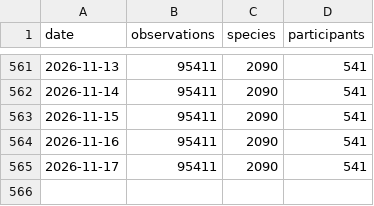
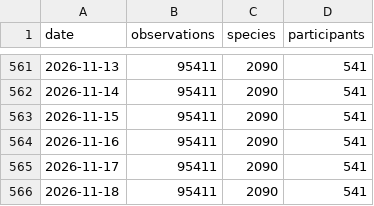
Before and after one commit to pynomaly/datawrapper_update, a CSV file: data/biomarato25/417_main_metrics_per_day.csv, drawn as a sheet; only a part is shown, gaps mark what is left out; the diff names each change by its address in the sheet, - before the commit and + after, or states it on an @@ line.

Commit message:
Actualización de datos

```diff
--- a/data/biomarato25/417_main_metrics_per_day.csv
+++ b/data/biomarato25/417_main_metrics_per_day.csv
+row 566: 2026-11-18 | 95411 | 2090 | 541
```
